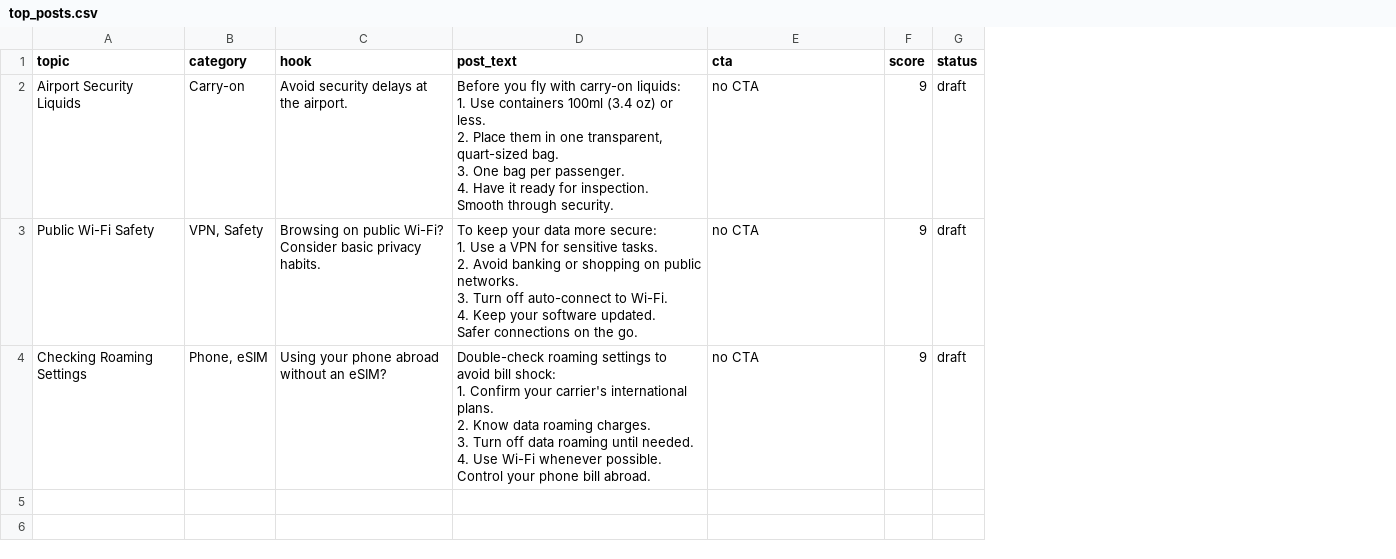
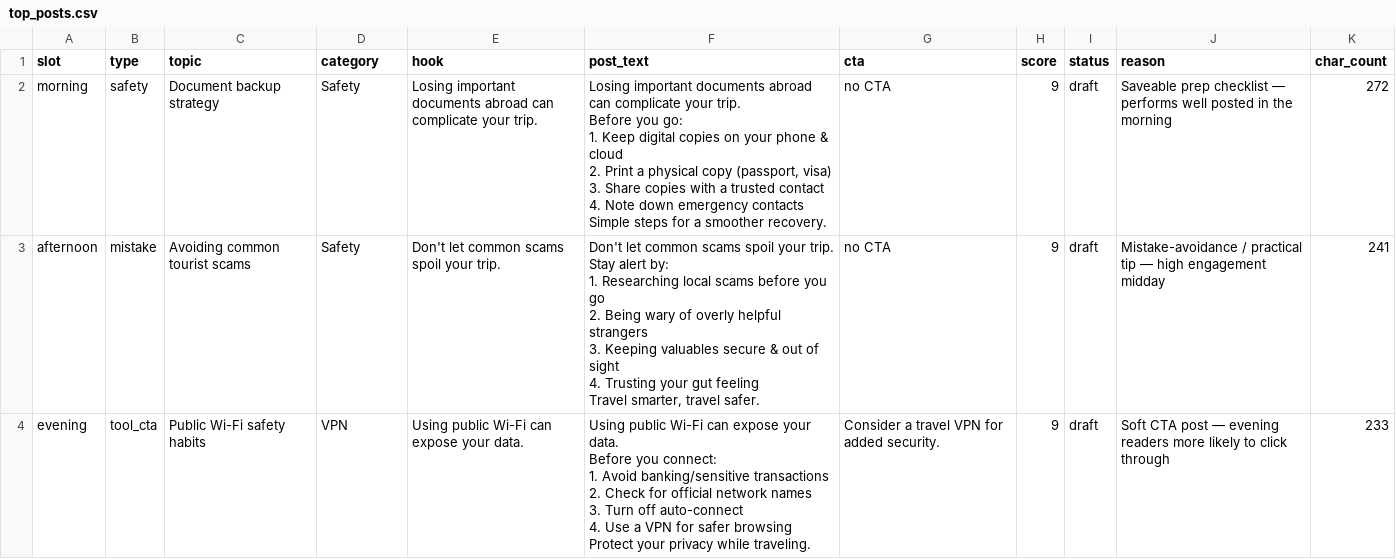
Before and after one commit to KYtripleS/travel-now-agent, a CSV file: top_posts.csv, drawn as a sheet; removed rows and columns are numbered as before the commit, all else as after; ↵ is a line break in a cell; the diff names each change by its address in the sheet, - before the commit and + after, or states it on an @@ line.

```diff
--- a/top_posts.csv
+++ b/top_posts.csv
+column A (slot), rows 2-3: morning | afternoon
+column B (type), rows 2-3: safety | mistake
+column J (reason), rows 2-3: Saveable prep checklist — performs well posted in the morning | Mistake-avoidance / practical tip — high engagement midday
+column K (char_count), rows 2-3: 272 | 241
-row 2: Airport Security Liquids | Carry-on | Avoid security delays at the airport. | Before you fly with carry-on liquids: ↵ 1. Use containers 100ml (3.4 oz) or less. ↵ 2. Place them in one transparent, quart-sized bag. ↵ 3. One bag per passenger. ↵ 4. Have it ready for inspection. ↵ Smooth through security. | no CTA | 9 | draft
-C2 (topic): Public Wi-Fi Safety
+C2 (topic): Document backup strategy
-D2 (category): VPN, Safety
+D2 (category): Safety
-E2 (hook): Browsing on public Wi-Fi? Consider basic privacy habits.
+E2 (hook): Losing important documents abroad can complicate your trip.
-F2 (post_text): To keep your data more secure: ↵ 1. Use a VPN for sensitive tasks. ↵ 2. Avoid banking or shopping on public networks. ↵ 3. Turn off auto-connect to Wi-Fi. ↵ 4. Keep your software updated. ↵ Safer connections on the go.
+F2 (post_text): Losing important documents abroad can complicate your trip. ↵ Before you go: ↵ 1. Keep digital copies on your phone & cloud ↵ 2. Print a physical copy (passport, visa) ↵ 3. Share copies with a trusted contact ↵ 4. Note down emergency contacts ↵ Simple steps for a smoother recovery.
-C3 (topic): Checking Roaming Settings
+C3 (topic): Avoiding common tourist scams
-D3 (category): Phone, eSIM
+D3 (category): Safety
-E3 (hook): Using your phone abroad without an eSIM?
+E3 (hook): Don't let common scams spoil your trip.
-F3 (post_text): Double-check roaming settings to avoid bill shock: ↵ 1. Confirm your carrier's international plans. ↵ 2. Know data roaming charges. ↵ 3. Turn off data roaming until needed. ↵ 4. Use Wi-Fi whenever possible. ↵ Control your phone bill abroad.
+F3 (post_text): Don't let common scams spoil your trip. ↵ Stay alert by: ↵ 1. Researching local scams before you go ↵ 2. Being wary of overly helpful strangers ↵ 3. Keeping valuables secure & out of sight ↵ 4. Trusting your gut feeling ↵ Travel smarter, travel safer.
+row 4: evening | tool_cta | Public Wi-Fi safety habits | VPN | Using public Wi-Fi can expose your data. | Using public Wi-Fi can expose your data. ↵ Before you connect: ↵ 1. Avoid banking/sensitive transactions ↵ 2. Check for official network names ↵ 3. Turn off auto-connect ↵ 4. Use a VPN for safer browsing ↵ Protect your privacy while traveling. | Consider a travel VPN for added security. | 9 | draft | Soft CTA post — evening readers more likely to click through | 233
```
Also changed, not shown: data/x_post_schedule.csv, posts.csv, 8 other files.
